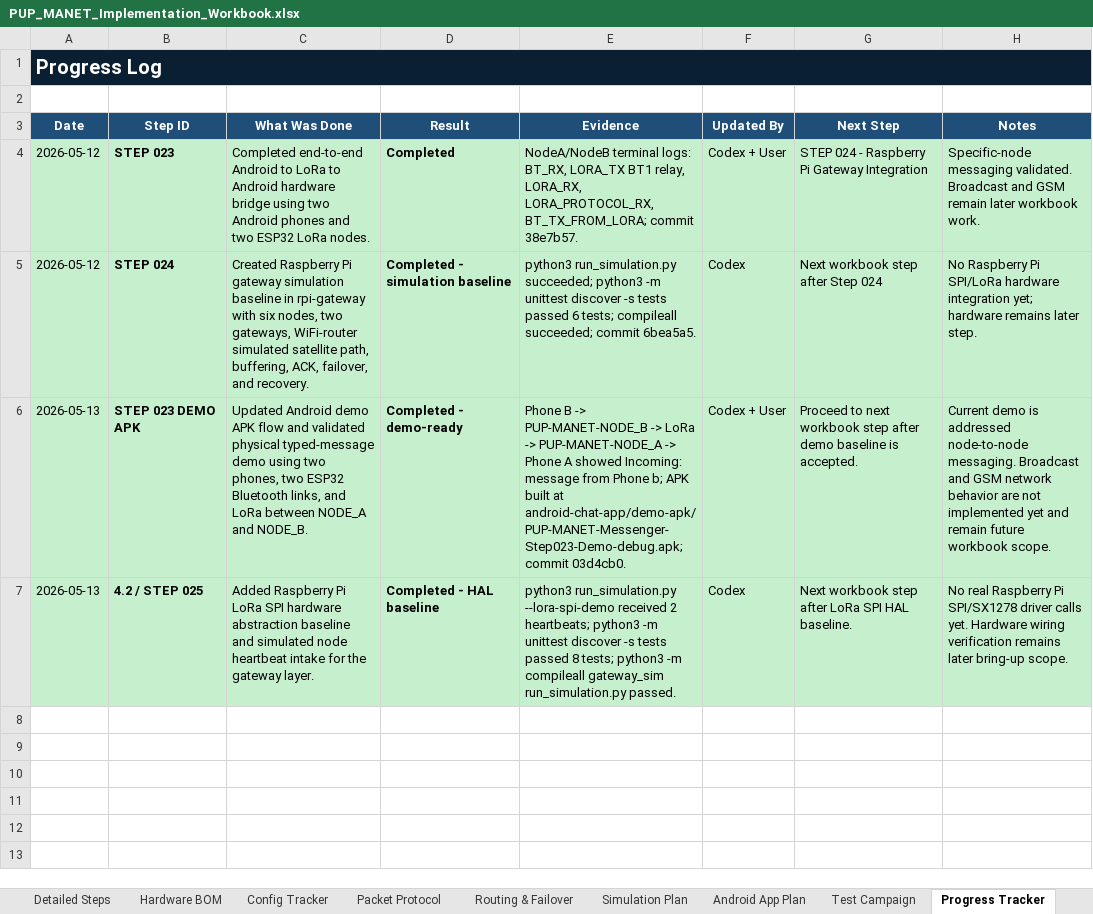
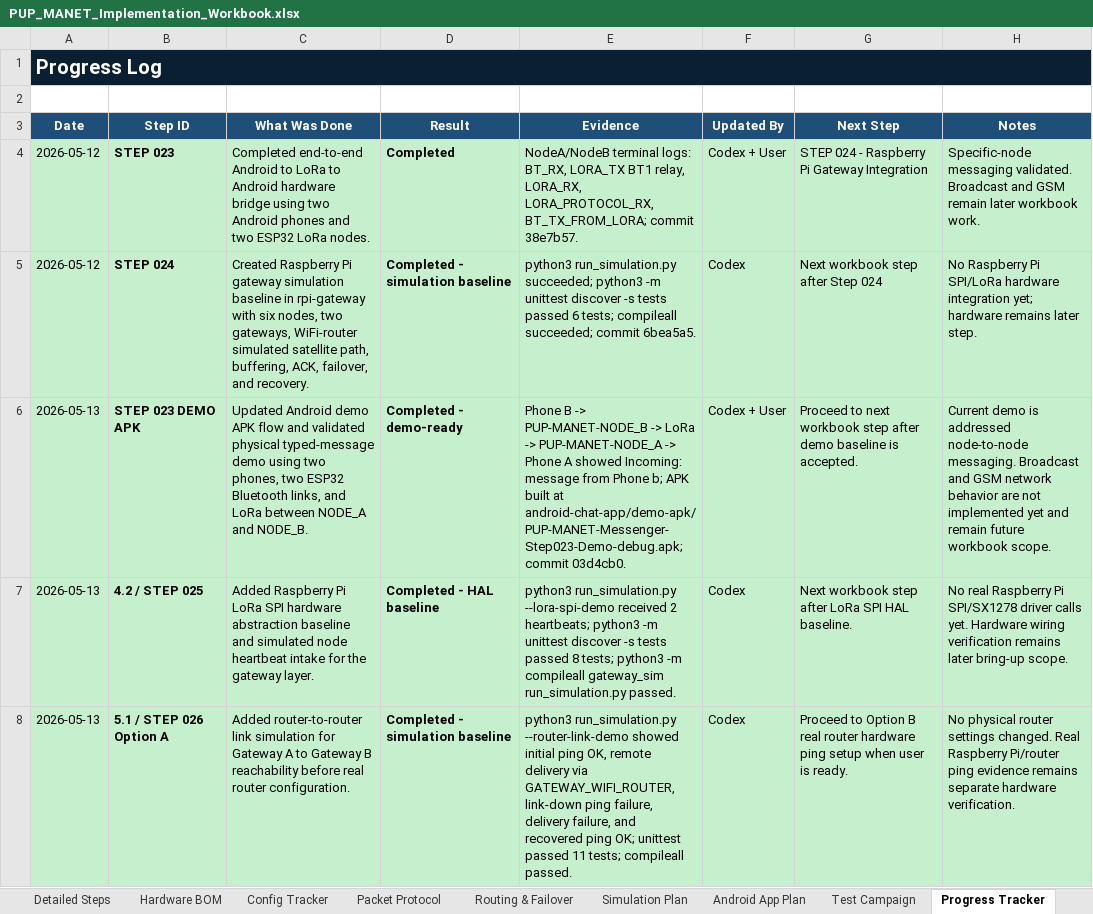
Before and after one commit to pagibetech/pup-manet-emergency-messaging, an Excel workbook: docs/workbook/PUP_MANET_Implementation_Workbook.xlsx, sheet Progress Tracker, drawn as a sheet; values as stored, in another font and other column widths than the file's, no borders; the diff names each change by its address in the sheet, - before the commit and + after, or states it on an @@ line.

Commit message:
Add router link simulation demo

```diff
--- a/docs/workbook/PUP_MANET_Implementation_Workbook.xlsx (sheet Progress Tracker)
+++ b/docs/workbook/PUP_MANET_Implementation_Workbook.xlsx (sheet Progress Tracker)
+row 8: 2026-05-13 | 5.1 / STEP 026 Option A | Added router-to-router link simulation for Gateway A to Gateway B reachability before real router configuration. | Completed - simulation baseline | python3 run_simulation.py --router-link-demo showed initial ping OK, remote delivery via GATEWAY_WIFI_ROUTER, link-down ping failure, delivery failure, and recovered ping OK; unittest passed 11 tests; compileall passed. | Codex | Proceed to Option B real router hardware ping setup when user is ready. | No physical router settings changed. Real Raspberry Pi/router ping evidence remains separate hardware verification.
```
Also changed, not shown: sheet Detailed Steps, sheet Dashboard, 7 other files.
